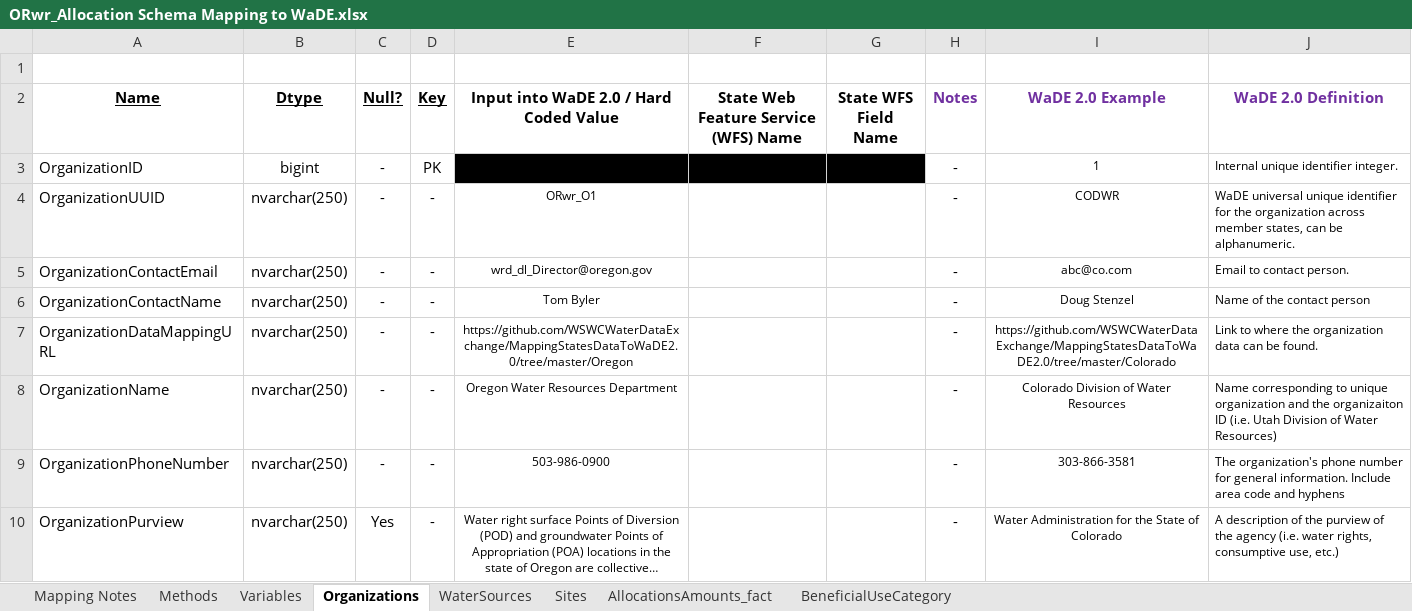
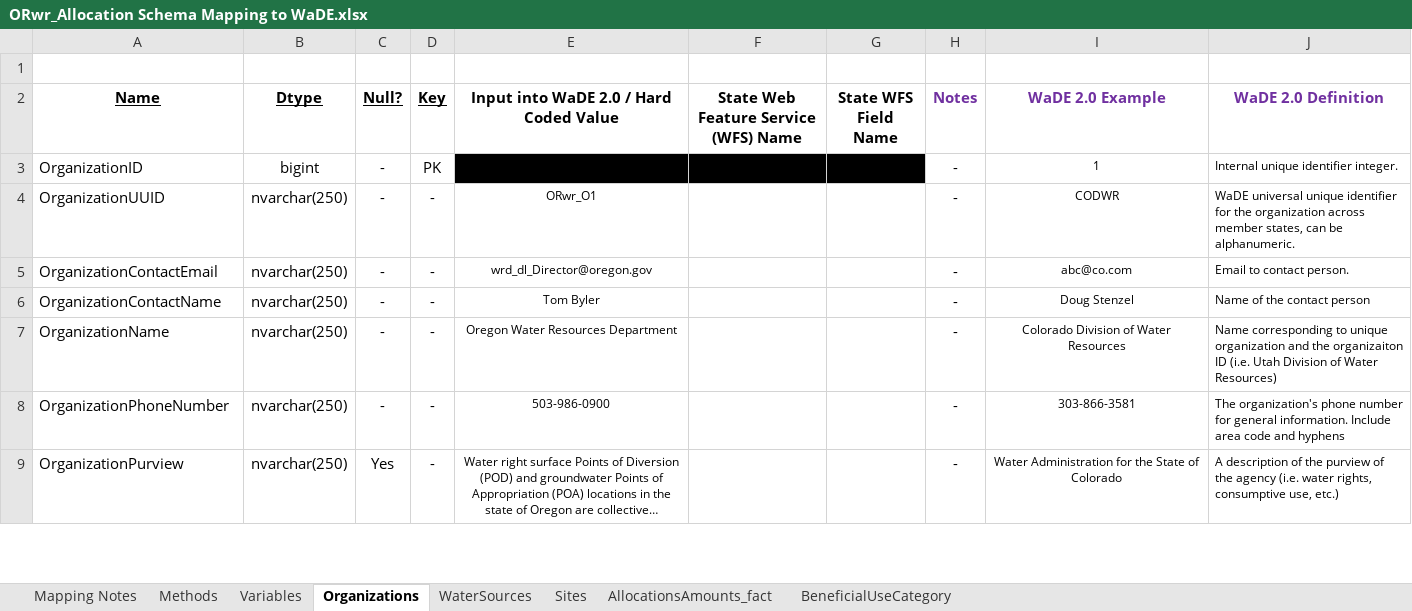
Before and after one commit to WSWCWaterDataExchange/MappingStatesDataToWaDE2.0, an Excel workbook: Oregon/WaterAllocation/ORwr_Allocation Schema Mapping to WaDE.xlsx, sheet Organizations, drawn as a sheet; only a part is shown; long unchanged cells end in …; values as stored, in another font and other column widths than the file's, no borders; the diff names each change by its address in the sheet, - before the commit and + after, or states it on an @@ line.

Commit message:
ORwr update
ORwr update

```diff
--- a/Oregon/WaterAllocation/ORwr_Allocation Schema Mapping to WaDE.xlsx (sheet Organizations)
+++ b/Oregon/WaterAllocation/ORwr_Allocation Schema Mapping to WaDE.xlsx (sheet Organizations)
-row 7: OrganizationDataMappingURL | nvarchar(250) | - | - | https://github.com/WSWCWaterDataExchange/MappingStatesDataToWaDE2.0/tree/master/Oregon |  |  | - | https://github.com/WSWCWaterDataExchange/MappingStatesDataToWaDE2.0/tree/master/Colorado | Link to where the organization data can be found.
```
Also changed, not shown: sheet Methods, 3 other files.
